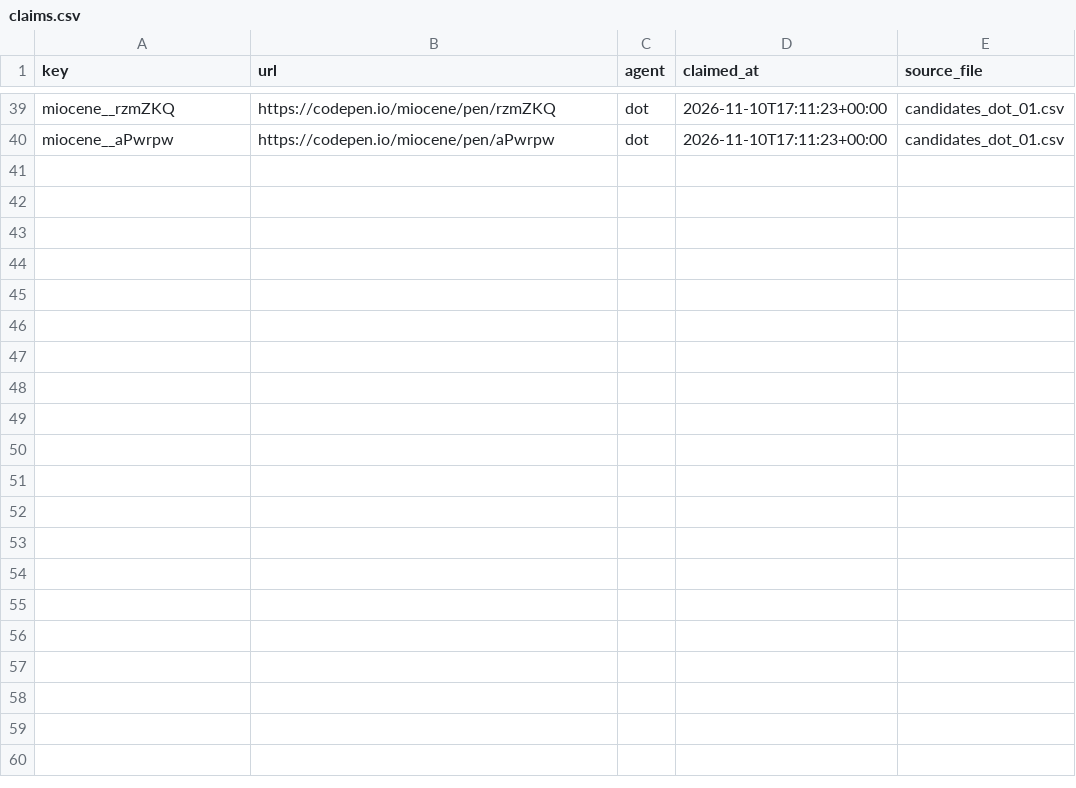
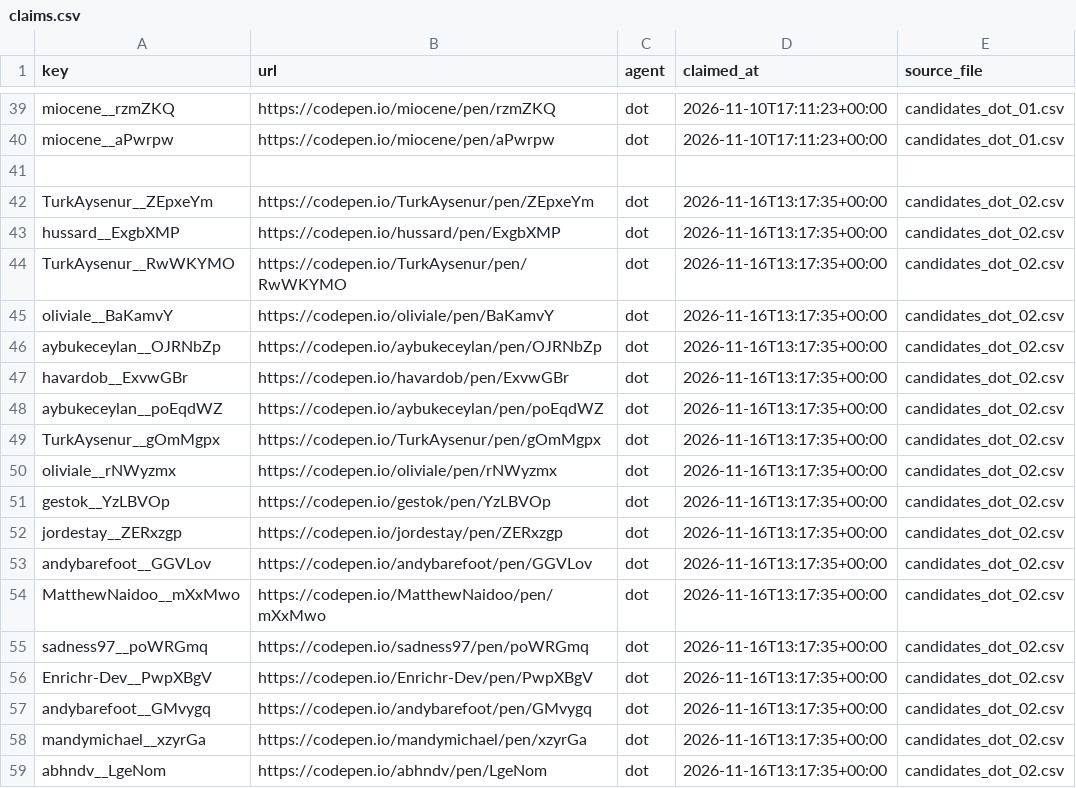
Before and after one commit to David-112233/case-collection, a CSV file: data_intake/B1/claims.csv, drawn as a sheet; only a part is shown, gaps mark what is left out; the diff covers the shown part only.

```diff
--- a/data_intake/B1/claims.csv
+++ b/data_intake/B1/claims.csv
@@ -40 +40,20 @@ miocene__rzmZKQ,https://codepen.io/miocene/pen/rzmZKQ,dot,2026-11-10T17:11:23+00
 miocene__aPwrpw,https://codepen.io/miocene/pen/aPwrpw,dot,2026-11-10T17:11:23+00:00,candidates_dot_01.csv
+
+TurkAysenur__ZEpxeYm,https://codepen.io/TurkAysenur/pen/ZEpxeYm,dot,2026-11-16T13:17:35+00:00,candidates_dot_02.csv
+hussard__ExgbXMP,https://codepen.io/hussard/pen/ExgbXMP,dot,2026-11-16T13:17:35+00:00,candidates_dot_02.csv
+TurkAysenur__RwWKYMO,https://codepen.io/TurkAysenur/pen/RwWKYMO,dot,2026-11-16T13:17:35+00:00,candidates_dot_02.csv
+oliviale__BaKamvY,https://codepen.io/oliviale/pen/BaKamvY,dot,2026-11-16T13:17:35+00:00,candidates_dot_02.csv
+aybukeceylan__OJRNbZp,https://codepen.io/aybukeceylan/pen/OJRNbZp,dot,2026-11-16T13:17:35+00:00,candidates_dot_02.csv
+havardob__ExvwGBr,https://codepen.io/havardob/pen/ExvwGBr,dot,2026-11-16T13:17:35+00:00,candidates_dot_02.csv
+aybukeceylan__poEqdWZ,https://codepen.io/aybukeceylan/pen/poEqdWZ,dot,2026-11-16T13:17:35+00:00,candidates_dot_02.csv
+TurkAysenur__gOmMgpx,https://codepen.io/TurkAysenur/pen/gOmMgpx,dot,2026-11-16T13:17:35+00:00,candidates_dot_02.csv
+oliviale__rNWyzmx,https://codepen.io/oliviale/pen/rNWyzmx,dot,2026-11-16T13:17:35+00:00,candidates_dot_02.csv
+gestok__YzLBVOp,https://codepen.io/gestok/pen/YzLBVOp,dot,2026-11-16T13:17:35+00:00,candidates_dot_02.csv
+jordestay__ZERxzgp,https://codepen.io/jordestay/pen/ZERxzgp,dot,2026-11-16T13:17:35+00:00,candidates_dot_02.csv
+andybarefoot__GGVLov,https://codepen.io/andybarefoot/pen/GGVLov,dot,2026-11-16T13:17:35+00:00,candidates_dot_02.csv
+MatthewNaidoo__mXxMwo,https://codepen.io/MatthewNaidoo/pen/mXxMwo,dot,2026-11-16T13:17:35+00:00,candidates_dot_02.csv
+sadness97__poWRGmq,https://codepen.io/sadness97/pen/poWRGmq,dot,2026-11-16T13:17:35+00:00,candidates_dot_02.csv
+Enrichr-Dev__PwpXBgV,https://codepen.io/Enrichr-Dev/pen/PwpXBgV,dot,2026-11-16T13:17:35+00:00,candidates_dot_02.csv
+andybarefoot__GMvygq,https://codepen.io/andybarefoot/pen/GMvygq,dot,2026-11-16T13:17:35+00:00,candidates_dot_02.csv
+mandymichael__xzyrGa,https://codepen.io/mandymichael/pen/xzyrGa,dot,2026-11-16T13:17:35+00:00,candidates_dot_02.csv
+abhndv__LgeNom,https://codepen.io/abhndv/pen/LgeNom,dot,2026-11-16T13:17:35+00:00,candidates_dot_02.csv
```
Also changed, not shown: 16 added rows elsewhere in this file, 1 other file.
